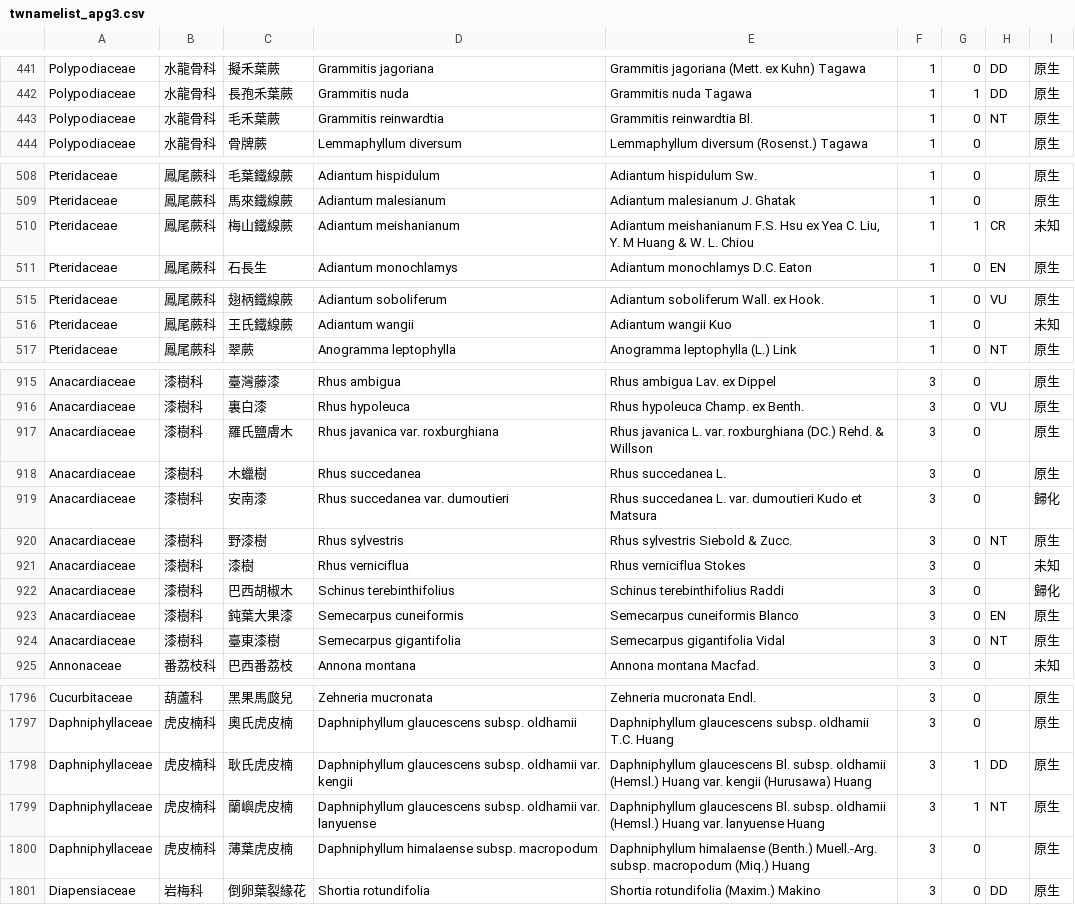
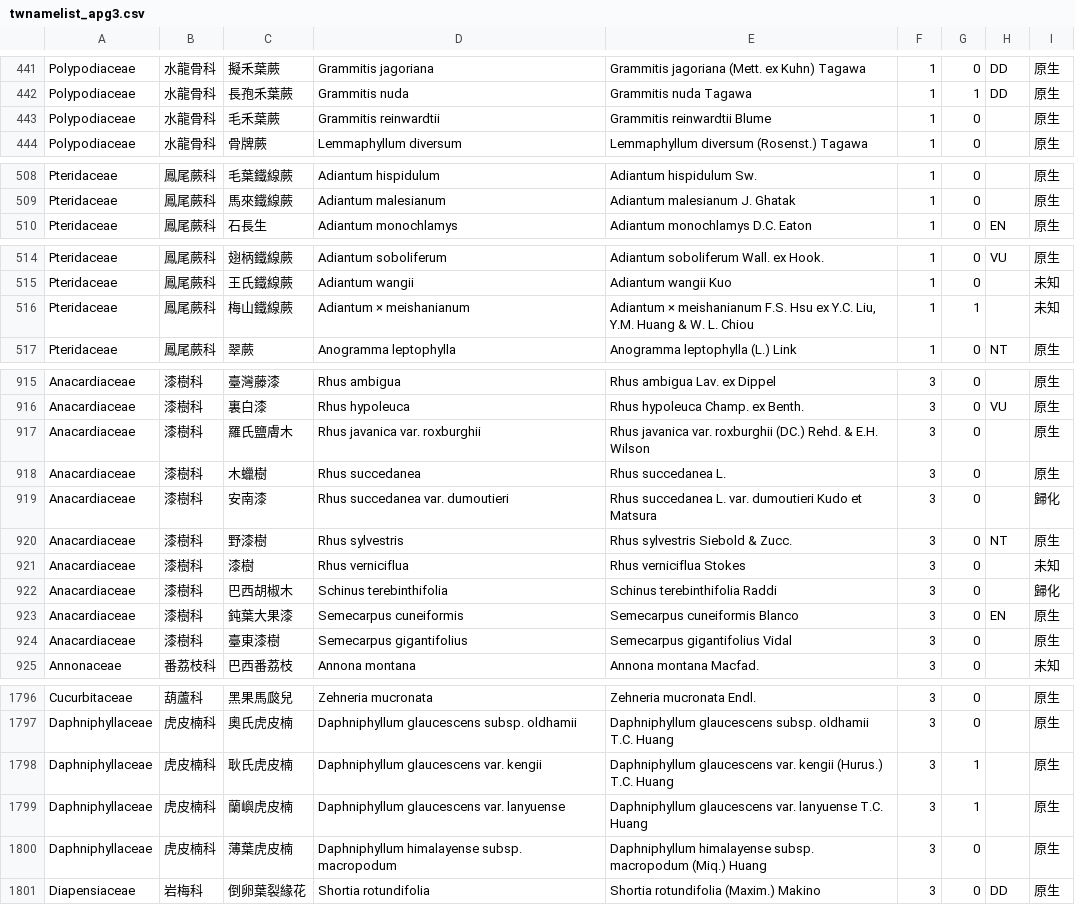
Before and after one commit to TaiBON/checklister, a CSV file: data/twnamelist_apg3.csv, drawn as a sheet; only a part is shown, gaps mark what is left out; the diff covers the shown part only.

```diff
--- a/data/twnamelist_apg3.csv
+++ b/data/twnamelist_apg3.csv
@@ -442,3 +442,3 @@ Polypodiaceae|水龍骨科|擬禾葉蕨|Grammitis jagoriana|Grammitis jagoriana
 Polypodiaceae|水龍骨科|長孢禾葉蕨|Grammitis nuda|Grammitis nuda Tagawa|1|1|DD|原生
-Polypodiaceae|水龍骨科|毛禾葉蕨|Grammitis reinwardtia|Grammitis reinwardtia Bl.|1|0|NT|原生
+Polypodiaceae|水龍骨科|毛禾葉蕨|Grammitis reinwardtii|Grammitis reinwardtii Blume|1|0||原生
 Polypodiaceae|水龍骨科|骨牌蕨|Lemmaphyllum diversum|Lemmaphyllum diversum (Rosenst.) Tagawa|1|0||原生
@@ -509,3 +509,2 @@ Pteridaceae|鳳尾蕨科|毛葉鐵線蕨|Adiantum hispidulum|Adiantum hispidulum
 Pteridaceae|鳳尾蕨科|馬來鐵線蕨|Adiantum malesianum|Adiantum malesianum J. Ghatak|1|0||原生
-Pteridaceae|鳳尾蕨科|梅山鐵線蕨|Adiantum meishanianum|Adiantum meishanianum F.S. Hsu ex Yea C. Liu, Y. M Huang & W. L. Chiou|1|1|CR|未知
 Pteridaceae|鳳尾蕨科|石長生|Adiantum monochlamys|Adiantum monochlamys D.C. Eaton|1|0|EN|原生
@@ -516,2 +515,3 @@ Pteridaceae|鳳尾蕨科|翅柄鐵線蕨|Adiantum soboliferum|Adiantum sobolifer
 Pteridaceae|鳳尾蕨科|王氏鐵線蕨|Adiantum wangii|Adiantum wangii Kuo|1|0||未知
+Pteridaceae|鳳尾蕨科|梅山鐵線蕨|Adiantum × meishanianum|Adiantum × meishanianum F.S. Hsu ex Y.C. Liu, Y.M. Huang & W. L. Chiou|1|1||未知
 Pteridaceae|鳳尾蕨科|翠蕨|Anogramma leptophylla|Anogramma leptophylla (L.) Link|1|0|NT|原生
@@ -916,3 +916,3 @@ Anacardiaceae|漆樹科|臺灣藤漆|Rhus ambigua|Rhus ambigua Lav. ex Dippel|3|
 Anacardiaceae|漆樹科|裏白漆|Rhus hypoleuca|Rhus hypoleuca Champ. ex Benth.|3|0|VU|原生
-Anacardiaceae|漆樹科|羅氏鹽膚木|Rhus javanica var. roxburghiana|Rhus javanica L. var. roxburghiana (DC.) Rehd. & Willson|3|0||原生
+Anacardiaceae|漆樹科|羅氏鹽膚木|Rhus javanica var. roxburghii|Rhus javanica var. roxburghii (DC.) Rehd. & E.H. Wilson|3|0||原生
 Anacardiaceae|漆樹科|木蠟樹|Rhus succedanea|Rhus succedanea L.|3|0||原生
@@ -921,5 +921,5 @@ Anacardiaceae|漆樹科|野漆樹|Rhus sylvestris|Rhus sylvestris Siebold & Zucc
 Anacardiaceae|漆樹科|漆樹|Rhus verniciflua|Rhus verniciflua Stokes|3|0||未知
-Anacardiaceae|漆樹科|巴西胡椒木|Schinus terebinthifolius|Schinus terebinthifolius Raddi|3|0||歸化
+Anacardiaceae|漆樹科|巴西胡椒木|Schinus terebinthifolia|Schinus terebinthifolia Raddi|3|0||歸化
 Anacardiaceae|漆樹科|鈍葉大果漆|Semecarpus cuneiformis|Semecarpus cuneiformis Blanco|3|0|EN|原生
-Anacardiaceae|漆樹科|臺東漆樹|Semecarpus gigantifolia|Semecarpus gigantifolia Vidal|3|0|NT|原生
+Anacardiaceae|漆樹科|臺東漆樹|Semecarpus gigantifolius|Semecarpus gigantifolius Vidal|3|0||原生
 Annonaceae|番荔枝科|巴西番荔枝|Annona montana|Annona montana Macfad.|3|0||未知
@@ -1797,5 +1797,5 @@ Cucurbitaceae|葫蘆科|黑果馬㼎兒|Zehneria mucronata|Zehneria mucronata En
 Daphniphyllaceae|虎皮楠科|奧氏虎皮楠|Daphniphyllum glaucescens subsp. oldhamii|Daphniphyllum glaucescens subsp. oldhamii T.C. Huang|3|0||原生
-Daphniphyllaceae|虎皮楠科|耿氏虎皮楠|Daphniphyllum glaucescens subsp. oldhamii var. kengii|Daphniphyllum glaucescens Bl. subsp. oldhamii (Hemsl.) Huang var. kengii (Hurusawa) Huang|3|1|DD|原生
-Daphniphyllaceae|虎皮楠科|蘭嶼虎皮楠|Daphniphyllum glaucescens subsp. oldhamii var. lanyuense|Daphniphyllum glaucescens Bl. subsp. oldhamii (Hemsl.) Huang var. lanyuense Huang|3|1|NT|原生
-Daphniphyllaceae|虎皮楠科|薄葉虎皮楠|Daphniphyllum himalaense subsp. macropodum|Daphniphyllum himalaense (Benth.) Muell.-Arg. subsp. macropodum (Miq.) Huang|3|0||原生
+Daphniphyllaceae|虎皮楠科|耿氏虎皮楠|Daphniphyllum glaucescens var. kengii|Daphniphyllum glaucescens var. kengii (Hurus.) T.C. Huang|3|1||原生
+Daphniphyllaceae|虎皮楠科|蘭嶼虎皮楠|Daphniphyllum glaucescens var. lanyuense|Daphniphyllum glaucescens var. lanyuense T.C. Huang|3|1||原生
+Daphniphyllaceae|虎皮楠科|薄葉虎皮楠|Daphniphyllum himalayense subsp. macropodum|Daphniphyllum himalayense subsp. macropodum (Miq.) Huang|3|0||原生
 Diapensiaceae|岩梅科|倒卵葉裂緣花|Shortia rotundifolia|Shortia rotundifolia (Maxim.) Makino|3|0|DD|原生
```
Also changed, not shown: 65 edited cells elsewhere in this file, data/twnamelist.csv, 3 other files.
